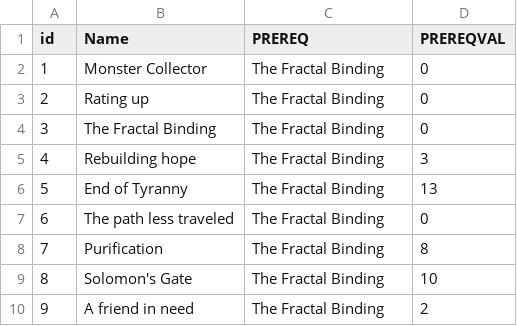
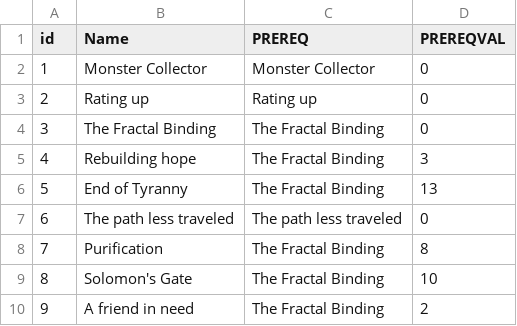
Before and after one commit to HalcionCyanide/SP3_T14N, a CSV file: Base/DrivenFiles/questData.csv, drawn as a sheet.

```diff
--- a/Base/DrivenFiles/questData.csv
+++ b/Base/DrivenFiles/questData.csv
@@ -1,4 +1,4 @@
 id,Name,PREREQ,PREREQVAL
-1,Monster Collector,The Fractal Binding,0
-2,Rating up,The Fractal Binding,0
+1,Monster Collector,Monster Collector,0
+2,Rating up,Rating up,0
 3,The Fractal Binding,The Fractal Binding,0
@@ -6,3 +6,3 @@ id,Name,PREREQ,PREREQVAL
 5,End of Tyranny,The Fractal Binding,13
-6,The path less traveled,The Fractal Binding,0
+6,The path less traveled,The path less traveled,0
 7,Purification,The Fractal Binding,8
```
Also changed, not shown: Base/DrivenFiles/PlayerSave1.csv, 4 other files.
